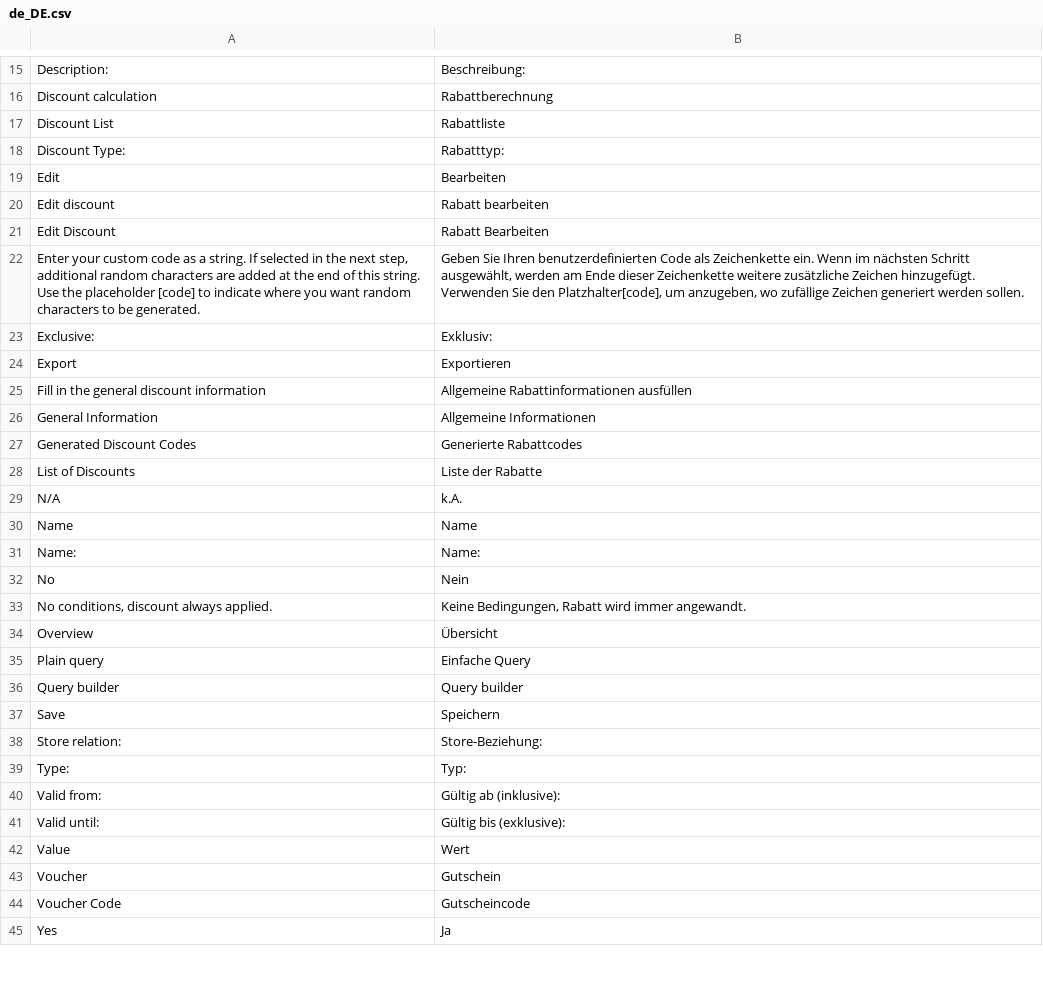
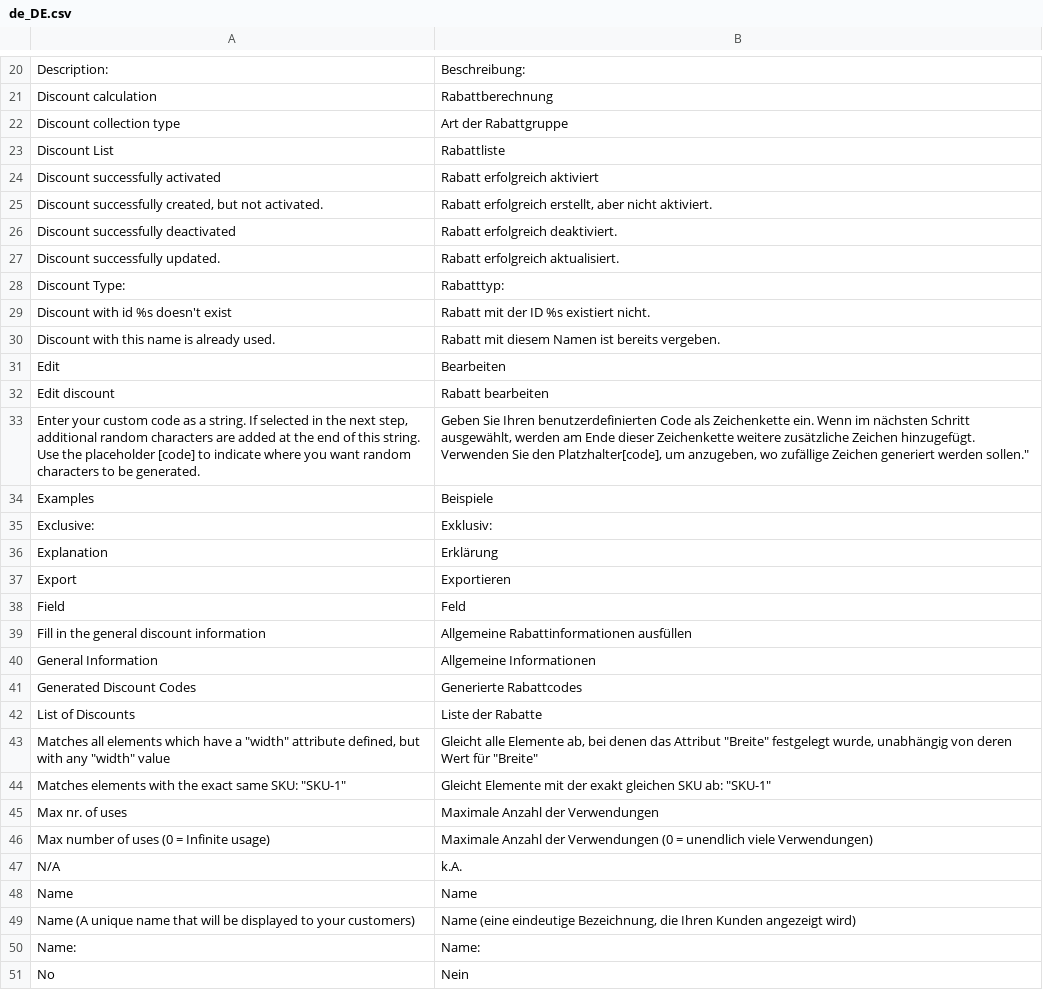
Before and after one commit to spryker/discount, a CSV file: data/translation/Zed/de_DE.csv, drawn as a sheet; only a part is shown, gaps mark what is left out; the shorter side is filled out with more unchanged rows; the diff covers the shown part only.

```diff
--- a/data/translation/Zed/de_DE.csv
+++ b/data/translation/Zed/de_DE.csv
@@ -16,10 +21,19 @@ Description:,Beschreibung:
 "Discount calculation",Rabattberechnung
+"Discount collection type","Art der Rabattgruppe"
 "Discount List",Rabattliste
+"Discount successfully activated","Rabatt erfolgreich aktiviert"
+"Discount successfully created, but not activated.","Rabatt erfolgreich erstellt, aber nicht aktiviert."
+"Discount successfully deactivated","Rabatt erfolgreich deaktiviert."
+"Discount successfully updated.","Rabatt erfolgreich aktualisiert."
 "Discount Type:",Rabatttyp:
+"Discount with id %s doesn't exist","Rabatt mit der ID %s existiert nicht."
+"Discount with this name is already used.","Rabatt mit diesem Namen ist bereits vergeben."
 Edit,Bearbeiten
 "Edit discount","Rabatt bearbeiten"
-"Edit Discount","Rabatt Bearbeiten"
-"Enter your custom code as a string. If selected in the next step, additional random characters are added at the end of this string. Use the placeholder [code] to indicate where you want random characters to be generated.","Geben Sie Ihren benutzerdefinierten Code als Zeichenkette ein. Wenn im nächsten Schritt ausgewählt, werden am Ende dieser Zeichenkette weitere zusätzliche Zeichen hinzugefügt. Verwenden Sie den Platzhalter[code], um anzugeben, wo zufällige Zeichen generiert werden sollen."
+"Enter your custom code as a string. If selected in the next step, additional random characters are added at the end of this string. Use the placeholder [code] to indicate where you want random characters to be generated.","Geben Sie Ihren benutzerdefinierten Code als Zeichenkette ein. Wenn im nächsten Schritt ausgewählt, werden am Ende dieser Zeichenkette weitere zusätzliche Zeichen hinzugefügt. Verwenden Sie den Platzhalter[code], um anzugeben, wo zufällige Zeichen generiert werden sollen."""
+Examples,Beispiele
 Exclusive:,Exklusiv:
+Explanation,Erklärung
 Export,Exportieren
+Field,Feld
 "Fill in the general discount information","Allgemeine Rabattinformationen ausfüllen"
@@ -28,4 +42,9 @@ Export,Exportieren
 "List of Discounts","Liste der Rabatte"
+"Matches all elements which have a ""width"" attribute defined, but with any ""width"" value","Gleicht alle Elemente ab, bei denen das Attribut ""Breite"" festgelegt wurde, unabhängig von deren Wert für ""Breite"""
+"Matches elements with the exact same SKU: ""SKU-1""","Gleicht Elemente mit der exakt gleichen SKU ab: ""SKU-1"""
+"Max nr. of uses","Maximale Anzahl der Verwendungen"
+"Max number of uses (0 = Infinite usage)","Maximale Anzahl der Verwendungen (0 = unendlich viele Verwendungen)"
 N/A,k.A.
 Name,Name
+"Name (A unique name that will be displayed to your customers)","Name (eine eindeutige Bezeichnung, die Ihren Kunden angezeigt wird)"
 Name:,Name:
```
Also changed, not shown: 13 added rows and 12 removed rows elsewhere in this file, data/translation/Zed/en_US.csv.
